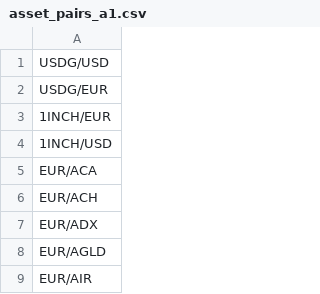
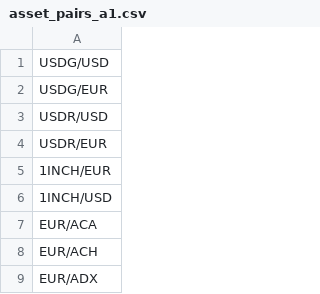
Before and after one commit to mike-altonji/arbitrage-kraken-single, a CSV file: resources/asset_pairs_a1.csv, drawn as a sheet; only a part is shown; the shorter side is filled out with more unchanged rows.

Commit message:
Include USDR in case USDG is down/post-only

```diff
--- a/resources/asset_pairs_a1.csv
+++ b/resources/asset_pairs_a1.csv
@@ -2,2 +2,4 @@ USDG/USD
 USDG/EUR
+USDR/USD
+USDR/EUR
 1INCH/EUR
```
Also changed, not shown: resources/asset_pairs_a2.csv, resources/asset_pairs_b1.csv, 1 other file.
